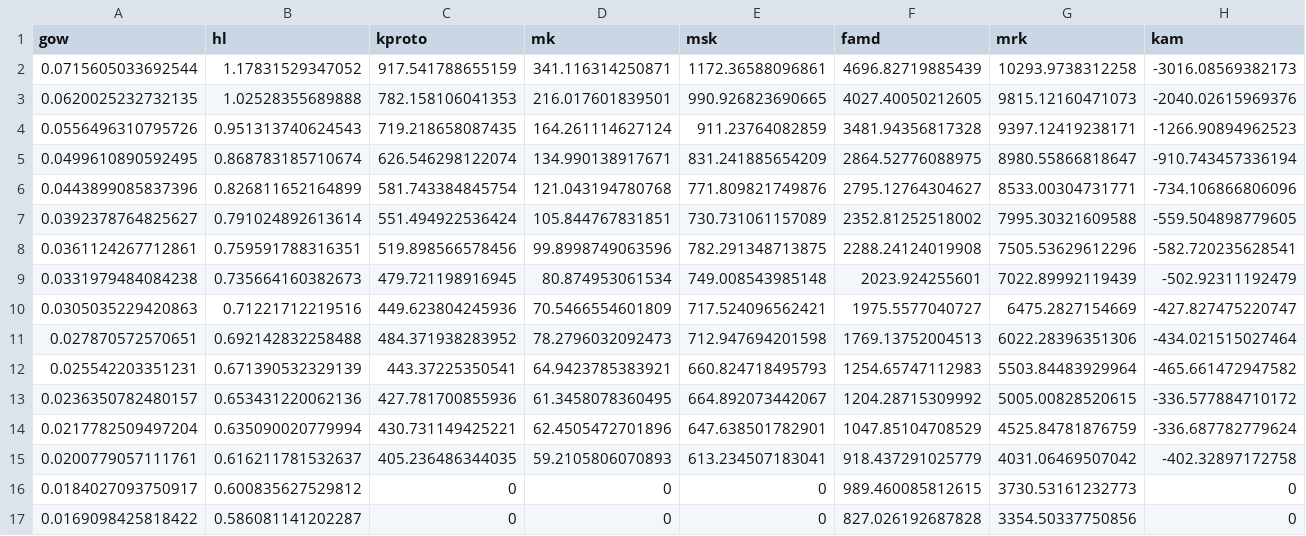
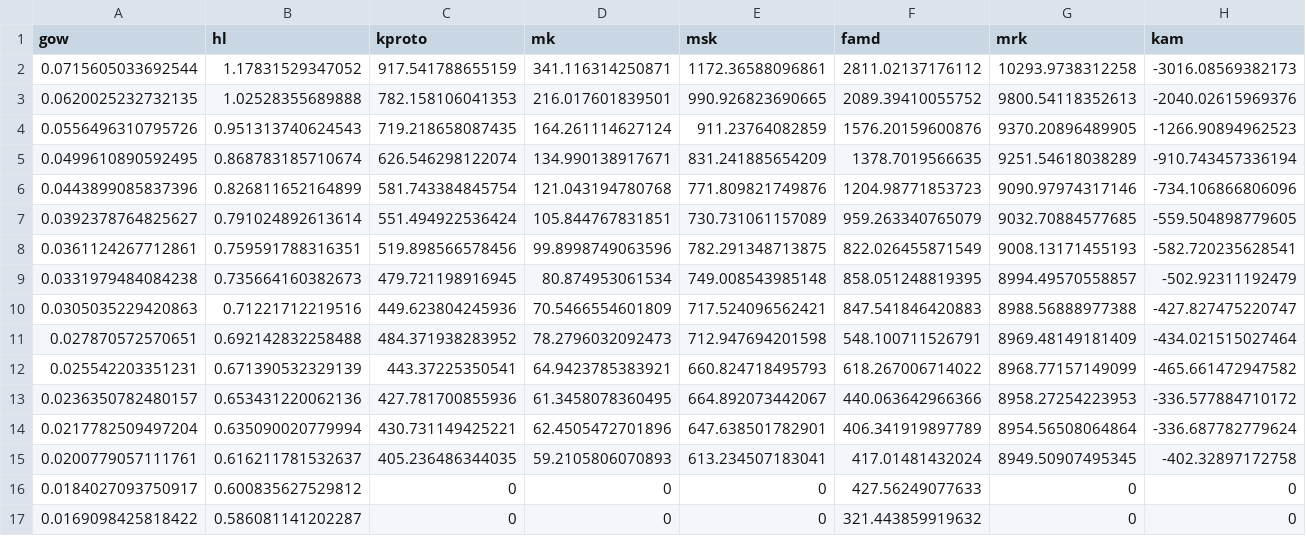
Before and after one commit to JustinDialdestoro/M4R_Clustering, a CSV file: Results/Mixed clustering/One-sided/mclust_obj_u.csv, drawn as a sheet; only a part is shown; the diff covers the shown part only.

Commit message:
famd and mrkmeans objective plots

```diff
--- a/Results/Mixed clustering/One-sided/mclust_obj_u.csv
+++ b/Results/Mixed clustering/One-sided/mclust_obj_u.csv
@@ -1,17 +1,17 @@
 "gow","hl","kproto","mk","msk","famd","mrk","kam"
-0.0715605033692544,1.17831529347052,917.541788655159,341.116314250871,1172.36588096861,4696.82719885439,10293.9738312258,-3016.08569382173
-0.0620025232732135,1.02528355689888,782.158106041353,216.017601839501,990.926823690665,4027.40050212605,9815.12160471073,-2040.02615969376
-0.0556496310795726,0.951313740624543,719.218658087435,164.261114627124,911.23764082859,3481.94356817328,9397.12419238171,-1266.90894962523
-0.0499610890592495,0.868783185710674,626.546298122074,134.990138917671,831.241885654209,2864.52776088975,8980.55866818647,-910.743457336194
-0.0443899085837396,0.826811652164899,581.743384845754,121.043194780768,771.809821749876,2795.12764304627,8533.00304731771,-734.106866806096
-0.0392378764825627,0.791024892613614,551.494922536424,105.844767831851,730.731061157089,2352.81252518002,7995.30321609588,-559.504898779605
-0.0361124267712861,0.759591788316351,519.898566578456,99.8998749063596,782.291348713875,2288.24124019908,7505.53629612296,-582.720235628541
-0.0331979484084238,0.735664160382673,479.721198916945,80.874953061534,749.008543985148,2023.924255601,7022.89992119439,-502.92311192479
-0.0305035229420863,0.71221712219516,449.623804245936,70.5466554601809,717.524096562421,1975.5577040727,6475.2827154669,-427.827475220747
-0.027870572570651,0.692142832258488,484.371938283952,78.2796032092473,712.947694201598,1769.13752004513,6022.28396351306,-434.021515027464
-0.025542203351231,0.671390532329139,443.37225350541,64.9423785383921,660.824718495793,1254.65747112983,5503.84483929964,-465.661472947582
-0.0236350782480157,0.653431220062136,427.781700855936,61.3458078360495,664.892073442067,1204.28715309992,5005.00828520615,-336.577884710172
-0.0217782509497204,0.635090020779994,430.731149425221,62.4505472701896,647.638501782901,1047.85104708529,4525.84781876759,-336.687782779624
-0.0200779057111761,0.616211781532637,405.236486344035,59.2105806070893,613.234507183041,918.437291025779,4031.06469507042,-402.32897172758
-0.0184027093750917,0.600835627529812,0,0,0,989.460085812615,3730.53161232773,0
-0.0169098425818422,0.586081141202287,0,0,0,827.026192687828,3354.50337750856,0
+0.0715605033692544,1.17831529347052,917.541788655159,341.116314250871,1172.36588096861,2811.02137176112,10293.9738312258,-3016.08569382173
+0.0620025232732135,1.02528355689888,782.158106041353,216.017601839501,990.926823690665,2089.39410055752,9800.54118352613,-2040.02615969376
+0.0556496310795726,0.951313740624543,719.218658087435,164.261114627124,911.23764082859,1576.20159600876,9370.20896489905,-1266.90894962523
+0.0499610890592495,0.868783185710674,626.546298122074,134.990138917671,831.241885654209,1378.7019566635,9251.54618038289,-910.743457336194
+0.0443899085837396,0.826811652164899,581.743384845754,121.043194780768,771.809821749876,1204.98771853723,9090.97974317146,-734.106866806096
+0.0392378764825627,0.791024892613614,551.494922536424,105.844767831851,730.731061157089,959.263340765079,9032.70884577685,-559.504898779605
+0.0361124267712861,0.759591788316351,519.898566578456,99.8998749063596,782.291348713875,822.026455871549,9008.13171455193,-582.720235628541
+0.0331979484084238,0.735664160382673,479.721198916945,80.874953061534,749.008543985148,858.051248819395,8994.49570558857,-502.92311192479
+0.0305035229420863,0.71221712219516,449.623804245936,70.5466554601809,717.524096562421,847.541846420883,8988.56888977388,-427.827475220747
+0.027870572570651,0.692142832258488,484.371938283952,78.2796032092473,712.947694201598,548.100711526791,8969.48149181409,-434.021515027464
+0.025542203351231,0.671390532329139,443.37225350541,64.9423785383921,660.824718495793,618.267006714022,8968.77157149099,-465.661472947582
+0.0236350782480157,0.653431220062136,427.781700855936,61.3458078360495,664.892073442067,440.063642966366,8958.27254223953,-336.577884710172
+0.0217782509497204,0.635090020779994,430.731149425221,62.4505472701896,647.638501782901,406.341919897789,8954.56508064864,-336.687782779624
+0.0200779057111761,0.616211781532637,405.236486344035,59.2105806070893,613.234507183041,417.01481432024,8949.50907495345,-402.32897172758
+0.0184027093750917,0.600835627529812,0,0,0,427.56249077633,0,0
+0.0169098425818422,0.586081141202287,0,0,0,321.443859919632,0,0
```
Also changed, not shown: 16 edited cells elsewhere in this file, 7 other files.
